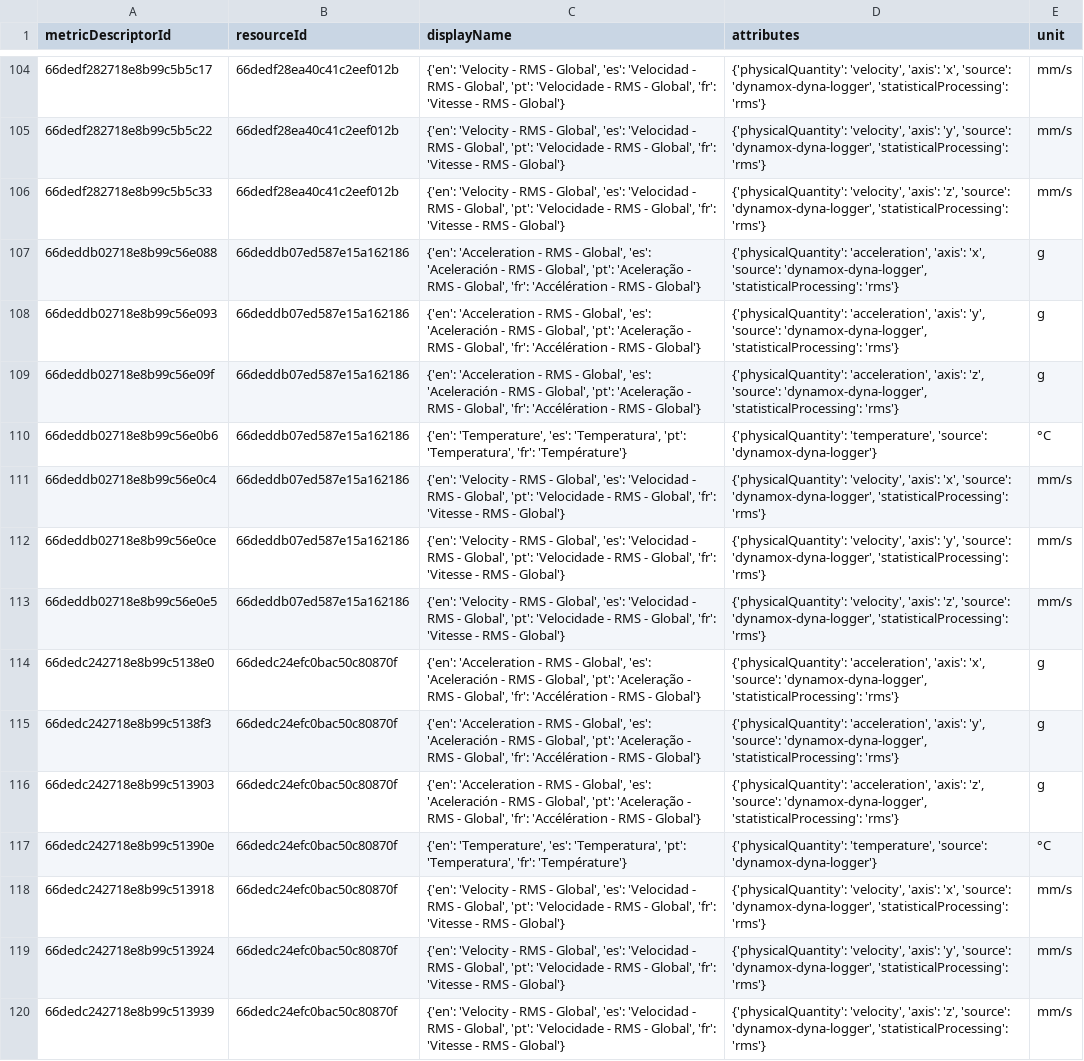
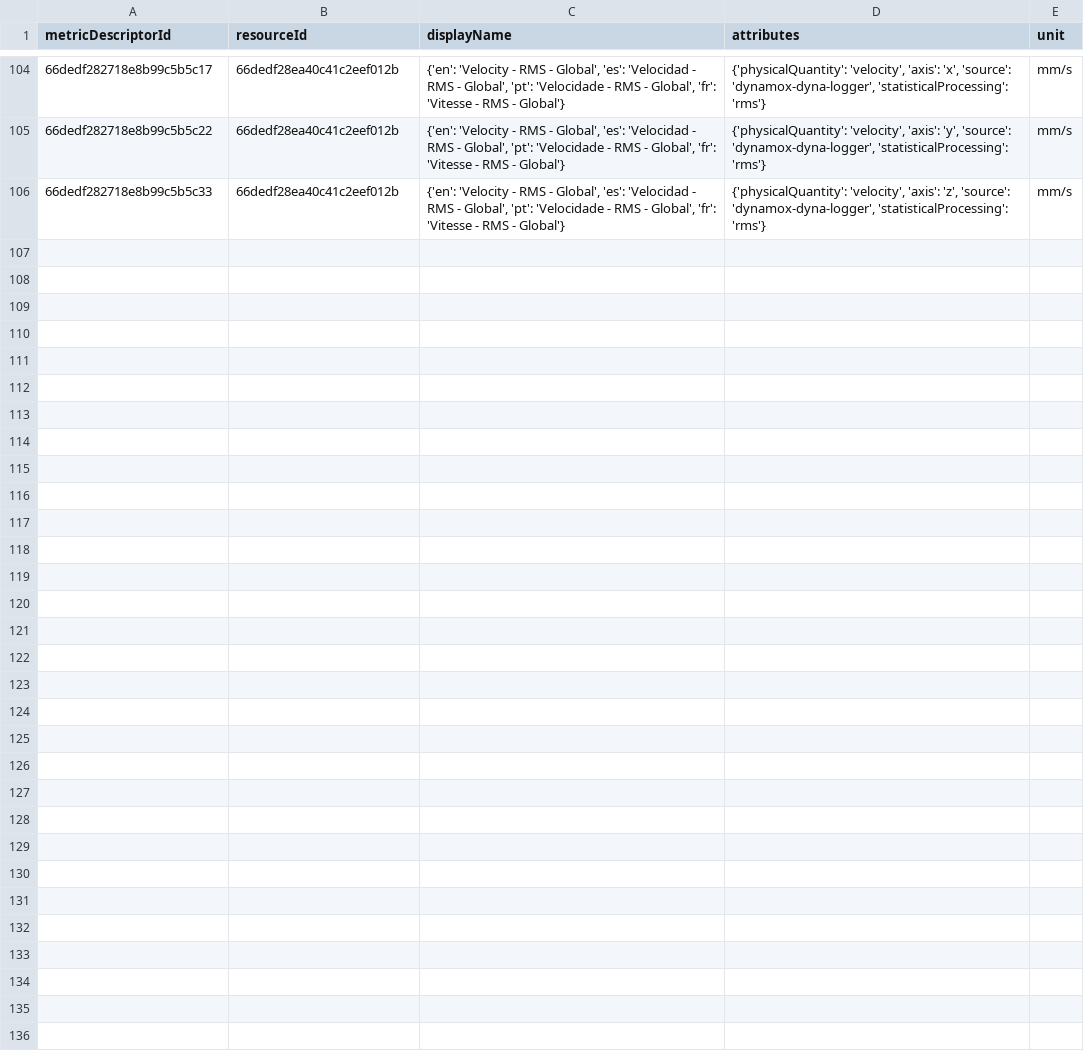
Before and after one commit to CidClayQuirino/DataBaseDynamox, a CSV file: metrics_data.csv, drawn as a sheet; only a part is shown, gaps mark what is left out; the diff names each change by its address in the sheet, - before the commit and + after, or states it on an @@ line.

Commit message:
Upload de dados de métricas - 2024-11-12T09:27:23.337193

```diff
--- a/metrics_data.csv
+++ b/metrics_data.csv
-row 107: 66deddb02718e8b99c56e088 | 66deddb07ed587e15a162186 | {'en': 'Acceleration - RMS - Global', 'es': 'Aceleración - RMS - Global', 'pt': 'Aceleração - RMS - Global', 'fr': 'Accélération - RMS - Global'} | {'physicalQuantity': 'acceleration', 'axis': 'x', 'source': 'dynamox-dyna-logger', 'statisticalProcessing': 'rms'} | g
-row 108: 66deddb02718e8b99c56e093 | 66deddb07ed587e15a162186 | {'en': 'Acceleration - RMS - Global', 'es': 'Aceleración - RMS - Global', 'pt': 'Aceleração - RMS - Global', 'fr': 'Accélération - RMS - Global'} | {'physicalQuantity': 'acceleration', 'axis': 'y', 'source': 'dynamox-dyna-logger', 'statisticalProcessing': 'rms'} | g
-row 109: 66deddb02718e8b99c56e09f | 66deddb07ed587e15a162186 | {'en': 'Acceleration - RMS - Global', 'es': 'Aceleración - RMS - Global', 'pt': 'Aceleração - RMS - Global', 'fr': 'Accélération - RMS - Global'} | {'physicalQuantity': 'acceleration', 'axis': 'z', 'source': 'dynamox-dyna-logger', 'statisticalProcessing': 'rms'} | g
-row 110: 66deddb02718e8b99c56e0b6 | 66deddb07ed587e15a162186 | {'en': 'Temperature', 'es': 'Temperatura', 'pt': 'Temperatura', 'fr': 'Température'} | {'physicalQuantity': 'temperature', 'source': 'dynamox-dyna-logger'} | °C
-row 111: 66deddb02718e8b99c56e0c4 | 66deddb07ed587e15a162186 | {'en': 'Velocity - RMS - Global', 'es': 'Velocidad - RMS - Global', 'pt': 'Velocidade - RMS - Global', 'fr': 'Vitesse - RMS - Global'} | {'physicalQuantity': 'velocity', 'axis': 'x', 'source': 'dynamox-dyna-logger', 'statisticalProcessing': 'rms'} | mm/s
-row 112: 66deddb02718e8b99c56e0ce | 66deddb07ed587e15a162186 | {'en': 'Velocity - RMS - Global', 'es': 'Velocidad - RMS - Global', 'pt': 'Velocidade - RMS - Global', 'fr': 'Vitesse - RMS - Global'} | {'physicalQuantity': 'velocity', 'axis': 'y', 'source': 'dynamox-dyna-logger', 'statisticalProcessing': 'rms'} | mm/s
-row 113: 66deddb02718e8b99c56e0e5 | 66deddb07ed587e15a162186 | {'en': 'Velocity - RMS - Global', 'es': 'Velocidad - RMS - Global', 'pt': 'Velocidade - RMS - Global', 'fr': 'Vitesse - RMS - Global'} | {'physicalQuantity': 'velocity', 'axis': 'z', 'source': 'dynamox-dyna-logger', 'statisticalProcessing': 'rms'} | mm/s
-row 114: 66dedc242718e8b99c5138e0 | 66dedc24efc0bac50c80870f | {'en': 'Acceleration - RMS - Global', 'es': 'Aceleración - RMS - Global', 'pt': 'Aceleração - RMS - Global', 'fr': 'Accélération - RMS - Global'} | {'physicalQuantity': 'acceleration', 'axis': 'x', 'source': 'dynamox-dyna-logger', 'statisticalProcessing': 'rms'} | g
-row 115: 66dedc242718e8b99c5138f3 | 66dedc24efc0bac50c80870f | {'en': 'Acceleration - RMS - Global', 'es': 'Aceleración - RMS - Global', 'pt': 'Aceleração - RMS - Global', 'fr': 'Accélération - RMS - Global'} | {'physicalQuantity': 'acceleration', 'axis': 'y', 'source': 'dynamox-dyna-logger', 'statisticalProcessing': 'rms'} | g
-row 116: 66dedc242718e8b99c513903 | 66dedc24efc0bac50c80870f | {'en': 'Acceleration - RMS - Global', 'es': 'Aceleración - RMS - Global', 'pt': 'Aceleração - RMS - Global', 'fr': 'Accélération - RMS - Global'} | {'physicalQuantity': 'acceleration', 'axis': 'z', 'source': 'dynamox-dyna-logger', 'statisticalProcessing': 'rms'} | g
-row 117: 66dedc242718e8b99c51390e | 66dedc24efc0bac50c80870f | {'en': 'Temperature', 'es': 'Temperatura', 'pt': 'Temperatura', 'fr': 'Température'} | {'physicalQuantity': 'temperature', 'source': 'dynamox-dyna-logger'} | °C
-row 118: 66dedc242718e8b99c513918 | 66dedc24efc0bac50c80870f | {'en': 'Velocity - RMS - Global', 'es': 'Velocidad - RMS - Global', 'pt': 'Velocidade - RMS - Global', 'fr': 'Vitesse - RMS - Global'} | {'physicalQuantity': 'velocity', 'axis': 'x', 'source': 'dynamox-dyna-logger', 'statisticalProcessing': 'rms'} | mm/s
-row 119: 66dedc242718e8b99c513924 | 66dedc24efc0bac50c80870f | {'en': 'Velocity - RMS - Global', 'es': 'Velocidad - RMS - Global', 'pt': 'Velocidade - RMS - Global', 'fr': 'Vitesse - RMS - Global'} | {'physicalQuantity': 'velocity', 'axis': 'y', 'source': 'dynamox-dyna-logger', 'statisticalProcessing': 'rms'} | mm/s
-row 120: 66dedc242718e8b99c513939 | 66dedc24efc0bac50c80870f | {'en': 'Velocity - RMS - Global', 'es': 'Velocidad - RMS - Global', 'pt': 'Velocidade - RMS - Global', 'fr': 'Vitesse - RMS - Global'} | {'physicalQuantity': 'velocity', 'axis': 'z', 'source': 'dynamox-dyna-logger', 'statisticalProcessing': 'rms'} | mm/s
```
